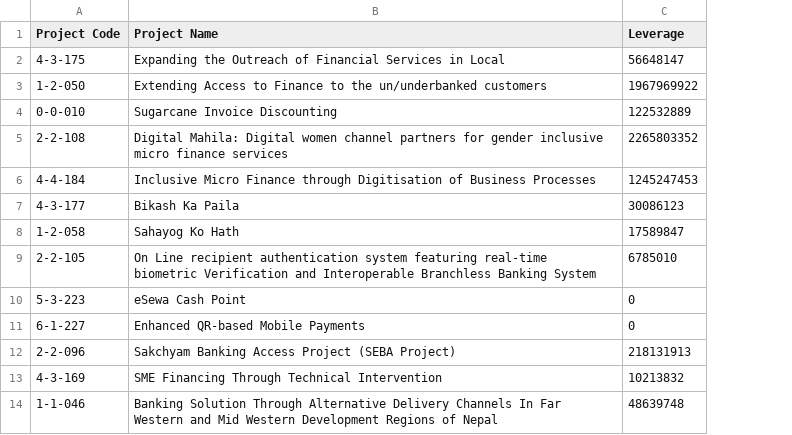
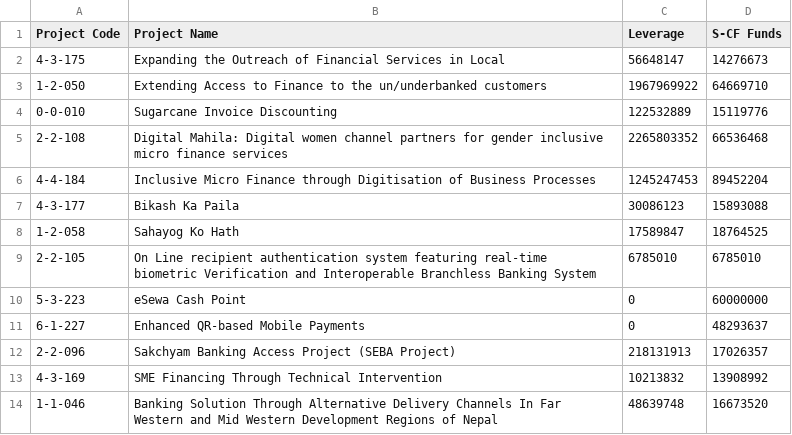
Before and after one commit to naxa-developers/sakchyam, a CSV file: data_csv/project_leverage.csv, drawn as a sheet; only a part is shown; the diff names each change by its address in the sheet, - before the commit and + after, or states it on an @@ line.

Commit message:
scf funds data

```diff
--- a/data_csv/project_leverage.csv
+++ b/data_csv/project_leverage.csv
+column D (S-CF Funds), rows 2-14: 14276673 | 64669710 | 15119776 | 66536468 | 89452204 | 15893088 | 18764525 | 6785010 | 60000000 | 48293637 | 17026357 | 13908992 | 16673520
```
Also changed, not shown: 3 other files.
